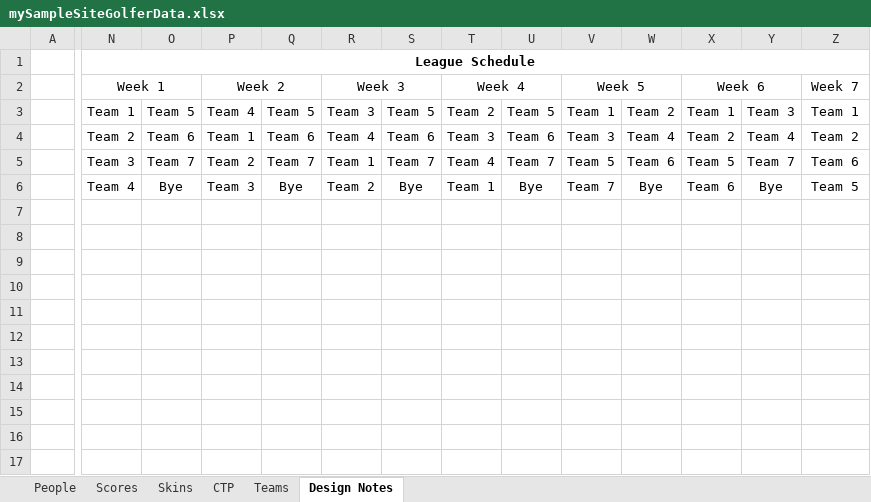
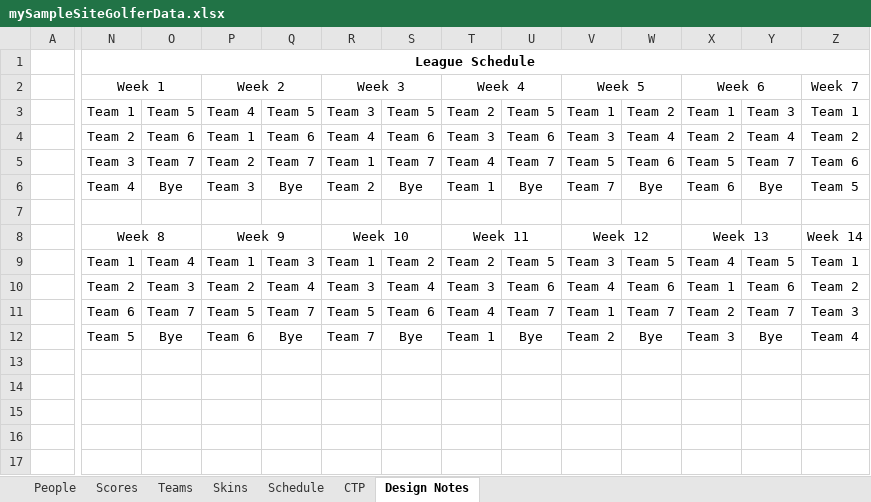
Before and after one commit to JPThomae/mySampleSite, an Excel workbook: mySampleSiteGolferData.xlsx, sheet Design Notes, drawn as a sheet; only a part is shown, gaps mark what is left out; values as stored, in another font and other column widths than the file's, no borders; charts and pictures not drawn; removed rows and columns are numbered as before the commit, all else as after; rows hold the shown columns only; the diff names each change by its address in the sheet, - before the commit and + after, or states it on an @@ line.

```diff
--- a/mySampleSiteGolferData.xlsx (sheet Design Notes)
+++ b/mySampleSiteGolferData.xlsx (sheet Design Notes)
+sheet tab: Schedule
@@ sheet tab order changed: People | Scores | Teams | Skins | Schedule | CTP | Design Notes @@
-row 8: (empty)
-row 9: (empty)
-row 10: (empty)
-row 11: (empty)
-row 8: (empty)
+row 8:  | Week 8 |  | Week 9 |  | Week 10 |  | Week 11 |  | Week 12 |  | Week 13 |  | Week 14
+N8:O8 merged
+P8:Q8 merged
+R8:S8 merged
+T8:U8 merged
+V8:W8 merged
+X8:Y8 merged
+Z8:AA8 merged
+row 9:  | Team 1 | Team 4 | Team 1 | Team 3 | Team 1 | Team 2 | Team 2 | Team 5 | Team 3 | Team 5 | Team 4 | Team 5 | Team 1
+row 10:  | Team 2 | Team 3 | Team 2 | Team 4 | Team 3 | Team 4 | Team 3 | Team 6 | Team 4 | Team 6 | Team 1 | Team 6 | Team 2
+row 11:  | Team 6 | Team 7 | Team 5 | Team 7 | Team 5 | Team 6 | Team 4 | Team 7 | Team 1 | Team 7 | Team 2 | Team 7 | Team 3
+row 12:  | Team 5 | Bye | Team 6 | Bye | Team 7 | Bye | Team 1 | Bye | Team 2 | Bye | Team 3 | Bye | Team 4
```
Also changed, not shown: sheet Scores, sheet Teams, 17 other files.
